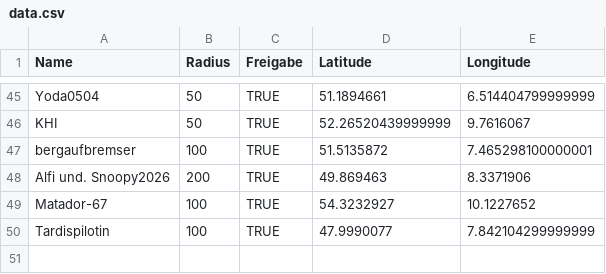
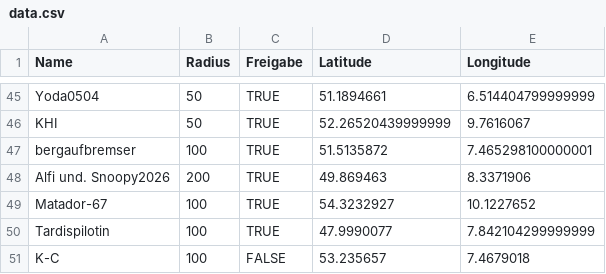
Before and after one commit to the-minster/insterforum-nutzerkarte, a CSV file: data.csv, drawn as a sheet; only a part is shown, gaps mark what is left out.

```diff
--- a/data.csv
+++ b/data.csv
@@ -50 +50,2 @@ Matador-67,100,TRUE,54.3232927,10.1227652
 Tardispilotin,100,TRUE,47.9990077,7.842104299999999
+K-C,100,FALSE,53.235657,7.4679018
```
